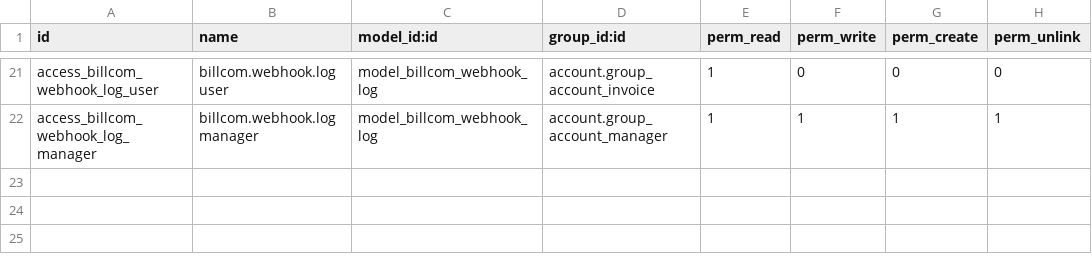
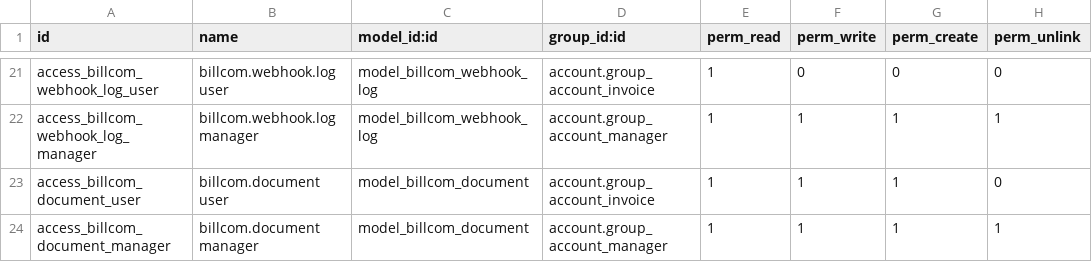
Before and after one commit to BinhexTeam/l10n-usa, a CSV file: billcom/security/ir.model.access.csv, drawn as a sheet; only a part is shown, gaps mark what is left out; the diff names each change by its address in the sheet, - before the commit and + after, or states it on an @@ line.

```diff
--- a/billcom/security/ir.model.access.csv
+++ b/billcom/security/ir.model.access.csv
+row 23: access_billcom_document_user | billcom.document user | model_billcom_document | account.group_account_invoice | 1 | 1 | 1 | 0
+row 24: access_billcom_document_manager | billcom.document manager | model_billcom_document | account.group_account_manager | 1 | 1 | 1 | 1
```
Also changed, not shown: 11 other files.
